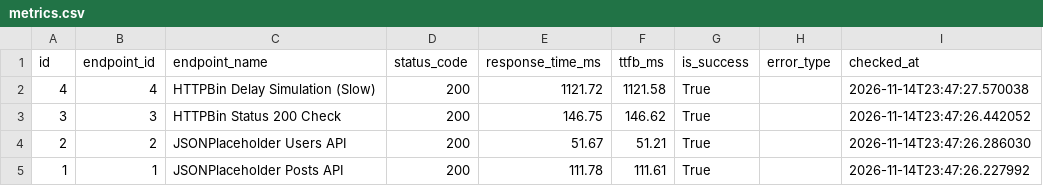
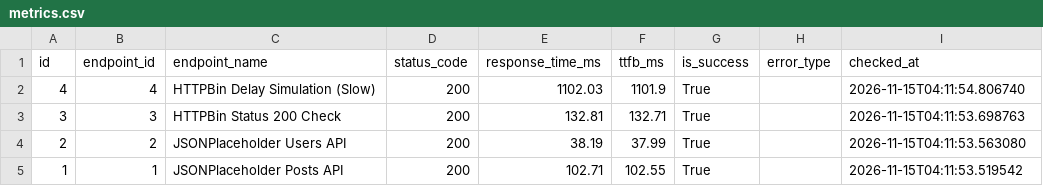
Before and after one commit to devchahar-byte/api-performance-monitor, a CSV file: docs/metrics.csv, drawn as a sheet.

```diff
--- a/docs/metrics.csv
+++ b/docs/metrics.csv
@@ -1,5 +1,5 @@
 id,endpoint_id,endpoint_name,status_code,response_time_ms,ttfb_ms,is_success,error_type,checked_at
-4,4,HTTPBin Delay Simulation (Slow),200,1121.72,1121.58,True,,2026-11-14T23:47:27.570038
-3,3,HTTPBin Status 200 Check,200,146.75,146.62,True,,2026-11-14T23:47:26.442052
-2,2,JSONPlaceholder Users API,200,51.67,51.21,True,,2026-11-14T23:47:26.286030
-1,1,JSONPlaceholder Posts API,200,111.78,111.61,True,,2026-11-14T23:47:26.227992
+4,4,HTTPBin Delay Simulation (Slow),200,1102.03,1101.9,True,,2026-11-15T04:11:54.806740
+3,3,HTTPBin Status 200 Check,200,132.81,132.71,True,,2026-11-15T04:11:53.698763
+2,2,JSONPlaceholder Users API,200,38.19,37.99,True,,2026-11-15T04:11:53.563080
+1,1,JSONPlaceholder Posts API,200,102.71,102.55,True,,2026-11-15T04:11:53.519542
```
Also changed, not shown: 1 other file.
